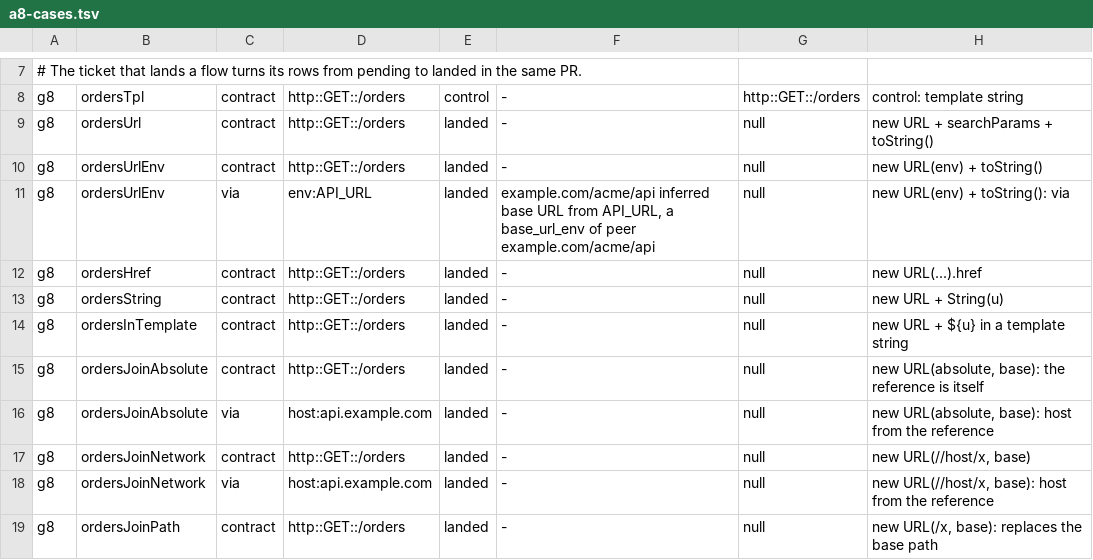
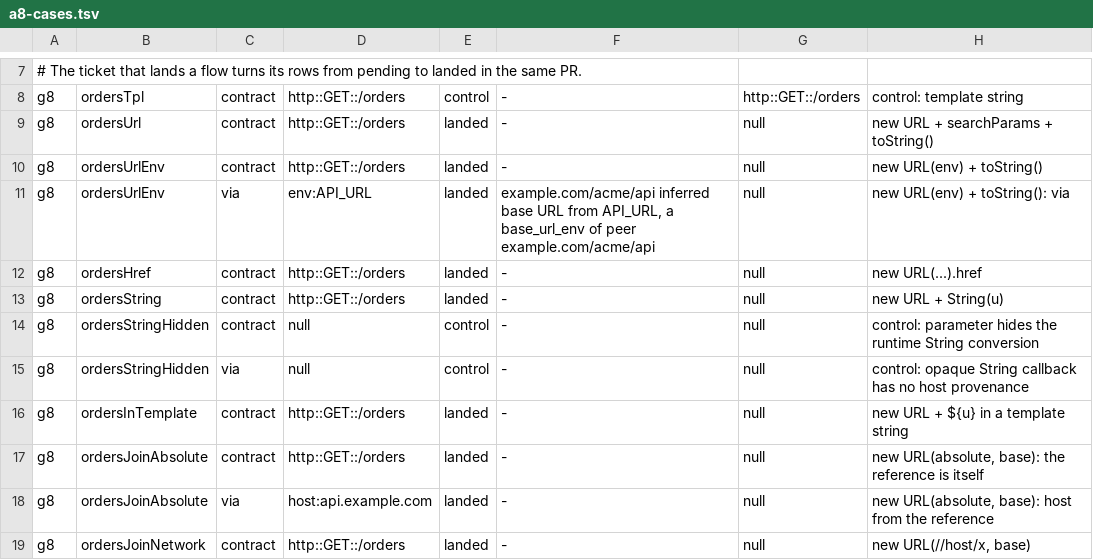
Before and after one commit to ClaudioMascaro/meada, a TSV file: .claude/skills/prove-meada/scripts/a8-cases.tsv, drawn as a sheet; only a part is shown, gaps mark what is left out; the shorter side is filled out with more unchanged rows.

Commit message:
fix(ts): respect lexical String bindings in URL and SDK names (#683)

```diff
--- a/.claude/skills/prove-meada/scripts/a8-cases.tsv
+++ b/.claude/skills/prove-meada/scripts/a8-cases.tsv
@@ -13,2 +13,4 @@ g8	ordersHref	contract	http::GET::/orders	landed	-	null	new URL(...).href
 g8	ordersString	contract	http::GET::/orders	landed	-	null	new URL + String(u)
+g8	ordersStringHidden	contract	null	control	-	null	control: parameter hides the runtime String conversion
+g8	ordersStringHidden	via	null	control	-	null	control: opaque String callback has no host provenance
 g8	ordersInTemplate	contract	http::GET::/orders	landed	-	null	new URL + ${u} in a template string
```
Also changed, not shown: 13 other files.
